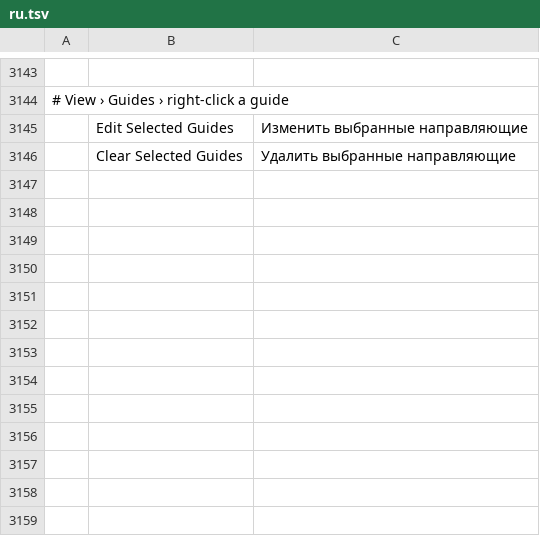
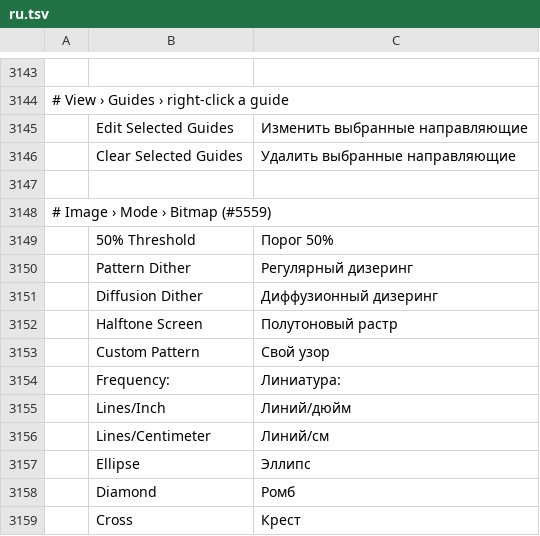
Before and after one commit to ChoqueCastroLD/capishot, a TSV file: crates/ui-egui/src/i18n/ru.tsv, drawn as a sheet; only a part is shown, gaps mark what is left out; the diff names each change by its address in the sheet, - before the commit and + after, or states it on an @@ line.

```diff
--- a/crates/ui-egui/src/i18n/ru.tsv
+++ b/crates/ui-egui/src/i18n/ru.tsv
+row 3147: (empty)
+row 3148: # Image › Mode › Bitmap (#5559)
+row 3149:  | 50% Threshold | Порог 50%
+row 3150:  | Pattern Dither | Регулярный дизеринг
+row 3151:  | Diffusion Dither | Диффузионный дизеринг
+row 3152:  | Halftone Screen | Полутоновый растр
+row 3153:  | Custom Pattern | Свой узор
+row 3154:  | Frequency: | Линиатура:
+row 3155:  | Lines/Inch | Линий/дюйм
+row 3156:  | Lines/Centimeter | Линий/см
+row 3157:  | Ellipse | Эллипс
+row 3158:  | Diamond | Ромб
+row 3159:  | Cross | Крест
```
Also changed, not shown: crates/ui-egui/src/i18n/el.tsv, crates/ui-egui/src/i18n/fr.tsv, 26 other files.
